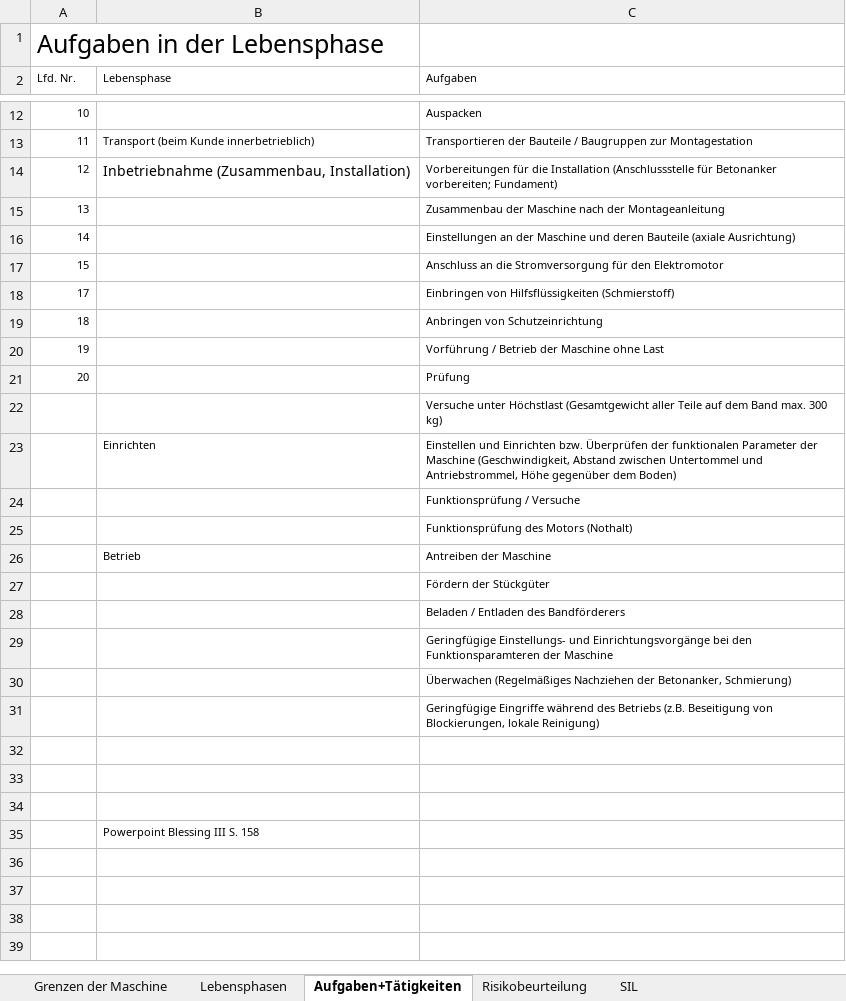
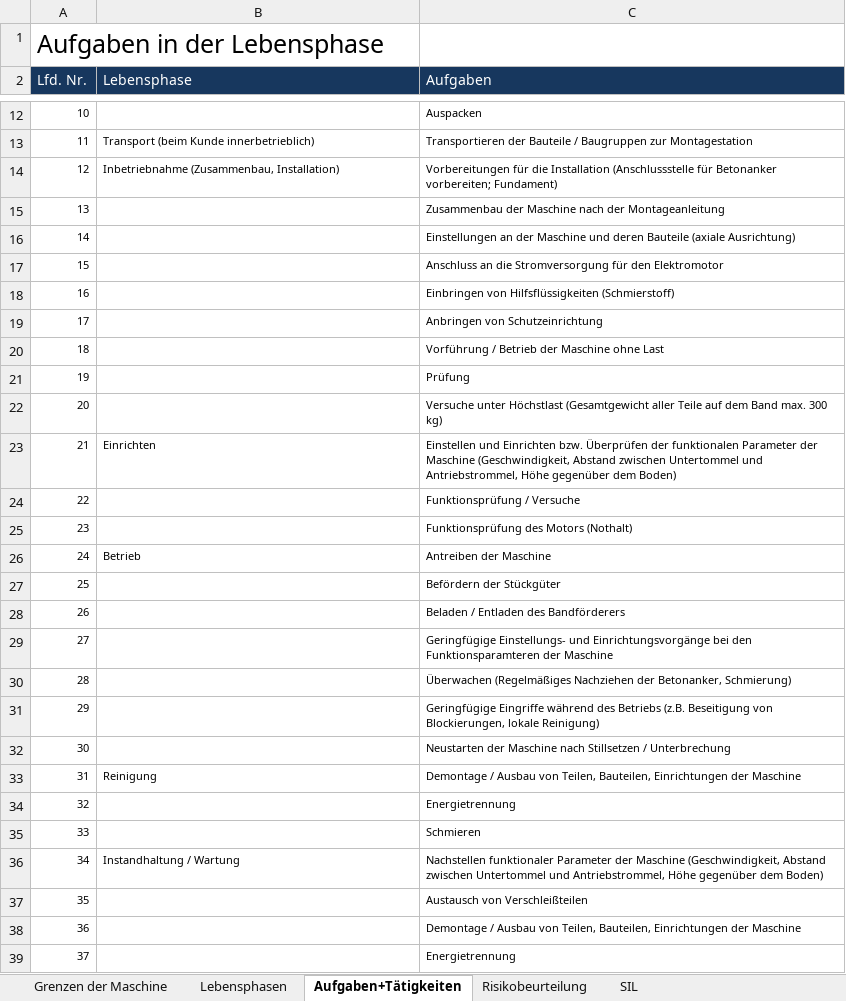
Before and after one commit to MattdewT/KE3, an Excel workbook: RB-Blessing/CE-Beurteilung.xlsx, sheet Aufgaben+Tätigkeiten, drawn as a sheet; only a part is shown, gaps mark what is left out; values as stored, in another font and other column widths than the file's, no borders; removed rows and columns are numbered as before the commit, all else as after; the diff covers the shown part only; the diff names each change by its address in the sheet, - before the commit and + after, or states it on an @@ line.

Commit message:
CE fertig gestellt

```diff
--- a/RB-Blessing/CE-Beurteilung.xlsx (sheet Aufgaben+Tätigkeiten)
+++ b/RB-Blessing/CE-Beurteilung.xlsx (sheet Aufgaben+Tätigkeiten)
@@ A2:C2 fill: none → #17375E, text colour: black → #FFFFFF, text size: larger @@
@@ B14 text size: smaller @@
+row 18: 16 |  | Einbringen von Hilfsflüssigkeiten (Schmierstoff)
-C19 (Aufgaben): Einbringen von Hilfsflüssigkeiten (Schmierstoff)
+C19 (Aufgaben): Anbringen von Schutzeinrichtung
-C20 (Aufgaben): Anbringen von Schutzeinrichtung
+C20 (Aufgaben): Vorführung / Betrieb der Maschine ohne Last
-C21 (Aufgaben): Vorführung / Betrieb der Maschine ohne Last
+C21 (Aufgaben): Prüfung
-C22 (Aufgaben): Prüfung
+C22 (Aufgaben): Versuche unter Höchstlast (Gesamtgewicht aller Teile auf dem Band max. 300 kg)
-row 22:  |  | Versuche unter Höchstlast (Gesamtgewicht aller Teile auf dem Band max. 300 kg)
-A23 (Lfd. Nr.): (empty)
+A23 (Lfd. Nr.): 21
-A24 (Lfd. Nr.): (empty)
+A24 (Lfd. Nr.): 22
-A25 (Lfd. Nr.): (empty)
+A25 (Lfd. Nr.): 23
-A26 (Lfd. Nr.): (empty)
+A26 (Lfd. Nr.): 24
-row 27:  |  | Fördern der Stückgüter
-row 28:  |  | Beladen / Entladen des Bandförderers
-row 29:  |  | Geringfügige Einstellungs- und Einrichtungsvorgänge bei den Funktionsparamteren der Maschine
-row 30:  |  | Überwachen (Regelmäßiges Nachziehen der Betonanker, Schmierung)
-row 31:  |  | Geringfügige Eingriffe während des Betriebs (z.B. Beseitigung von Blockierungen, lokale Reinigung)
-row 27: (empty)
+row 27: 25 |  | Befördern der Stückgüter
-row 28: (empty)
+row 28: 26 |  | Beladen / Entladen des Bandförderers
-row 29: (empty)
+row 29: 27 |  | Geringfügige Einstellungs- und Einrichtungsvorgänge bei den Funktionsparamteren der Maschine
-row 35:  | Powerpoint Blessing III S. 158
+row 30: 28 |  | Überwachen (Regelmäßiges Nachziehen der Betonanker, Schmierung)
+row 31: 29 |  | Geringfügige Eingriffe während des Betriebs (z.B. Beseitigung von Blockierungen, lokale Reinigung)
+row 32: 30 |  | Neustarten der Maschine nach Stillsetzen / Unterbrechung
+row 33: 31 | Reinigung | Demontage / Ausbau von Teilen, Bauteilen, Einrichtungen der Maschine
+row 34: 32 |  | Energietrennung
+row 35: 33 |  | Schmieren
+row 36: 34 | Instandhaltung / Wartung | Nachstellen funktionaler Parameter der Maschine (Geschwindigkeit, Abstand zwischen Untertommel und Antriebstrommel, Höhe gegenüber dem Boden)
+row 37: 35 |  | Austausch von Verschleißteilen
+row 38: 36 |  | Demontage / Ausbau von Teilen, Bauteilen, Einrichtungen der Maschine
+row 39: 37 |  | Energietrennung
```
Also changed, not shown: 17 added rows and cell formats elsewhere in this sheet, sheet Grenzen der Maschine, sheet Lebensphasen, charts or pictures.
